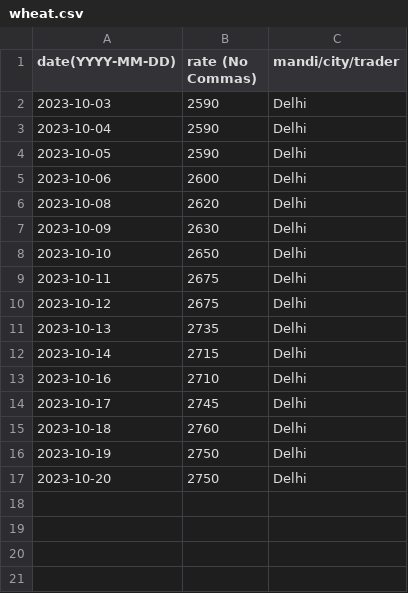
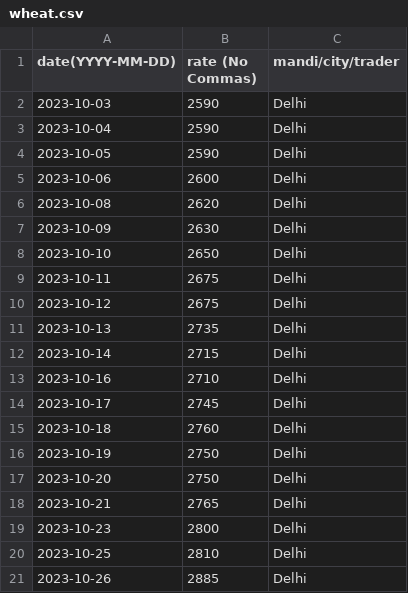
Before and after one commit to khoj-app/news, a CSV file: static/rates/wheat.csv, drawn as a sheet.

Commit message:
Update wheat.csv

```diff
--- a/static/rates/wheat.csv
+++ b/static/rates/wheat.csv
@@ -17 +17,5 @@ date(YYYY-MM-DD), rate (No Commas), mandi/city/trader
 2023-10-20, 2750, Delhi
+2023-10-21, 2765, Delhi
+2023-10-23, 2800, Delhi
+2023-10-25, 2810, Delhi
+2023-10-26, 2885, Delhi
```
